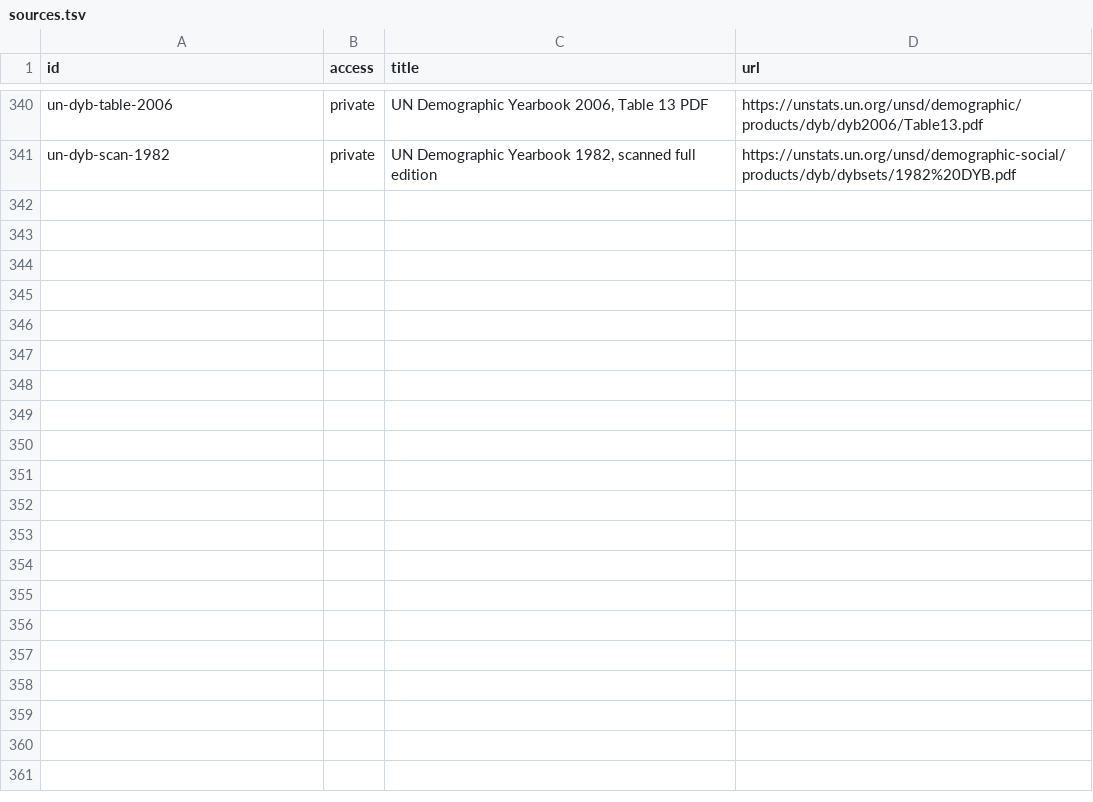
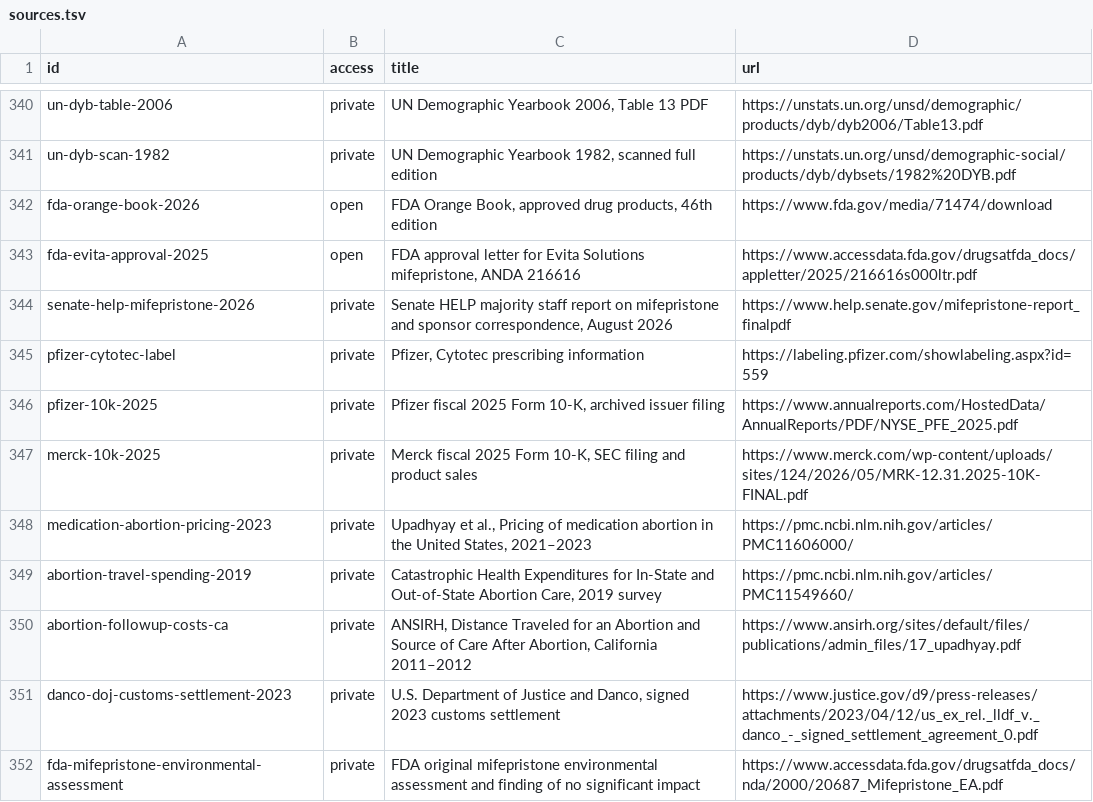
Before and after one commit to techmore/child-sacrifice-tracker, a TSV file: references/sources.tsv, drawn as a sheet; only a part is shown, gaps mark what is left out.

Commit message:
Trace medication sponsors, revenue and downstream costs

```diff
--- a/references/sources.tsv
+++ b/references/sources.tsv
@@ -341 +341,12 @@ un-dyb-table-2006	private	UN Demographic Yearbook 2006, Table 13 PDF	https://uns
 un-dyb-scan-1982	private	UN Demographic Yearbook 1982, scanned full edition	https://unstats.un.org/unsd/demographic-social/products/dyb/dybsets/1982%20DYB.pdf
+fda-orange-book-2026	open	FDA Orange Book, approved drug products, 46th edition	https://www.fda.gov/media/71474/download
+fda-evita-approval-2025	open	FDA approval letter for Evita Solutions mifepristone, ANDA 216616	https://www.accessdata.fda.gov/drugsatfda_docs/appletter/2025/216616s000ltr.pdf
+senate-help-mifepristone-2026	private	Senate HELP majority staff report on mifepristone and sponsor correspondence, August 2026	https://www.help.senate.gov/mifepristone-report_finalpdf
+pfizer-cytotec-label	private	Pfizer, Cytotec prescribing information	https://labeling.pfizer.com/showlabeling.aspx?id=559
+pfizer-10k-2025	private	Pfizer fiscal 2025 Form 10-K, archived issuer filing	https://www.annualreports.com/HostedData/AnnualReports/PDF/NYSE_PFE_2025.pdf
+merck-10k-2025	private	Merck fiscal 2025 Form 10-K, SEC filing and product sales	https://www.merck.com/wp-content/uploads/sites/124/2026/05/MRK-12.31.2025-10K-FINAL.pdf
+medication-abortion-pricing-2023	private	Upadhyay et al., Pricing of medication abortion in the United States, 2021–2023	https://pmc.ncbi.nlm.nih.gov/articles/PMC11606000/
+abortion-travel-spending-2019	private	Catastrophic Health Expenditures for In-State and Out-of-State Abortion Care, 2019 survey	https://pmc.ncbi.nlm.nih.gov/articles/PMC11549660/
+abortion-followup-costs-ca	private	ANSIRH, Distance Traveled for an Abortion and Source of Care After Abortion, California 2011–2012	https://www.ansirh.org/sites/default/files/publications/admin_files/17_upadhyay.pdf
+danco-doj-customs-settlement-2023	private	U.S. Department of Justice and Danco, signed 2023 customs settlement	https://www.justice.gov/d9/press-releases/attachments/2023/04/12/us_ex_rel._lldf_v._danco_-_signed_settlement_agreement_0.pdf
+fda-mifepristone-environmental-assessment	private	FDA original mifepristone environmental assessment and finding of no significant impact	https://www.accessdata.fda.gov/drugsatfda_docs/nda/2000/20687_Mifepristone_EA.pdf
```
Also changed, not shown: 6 other files.
